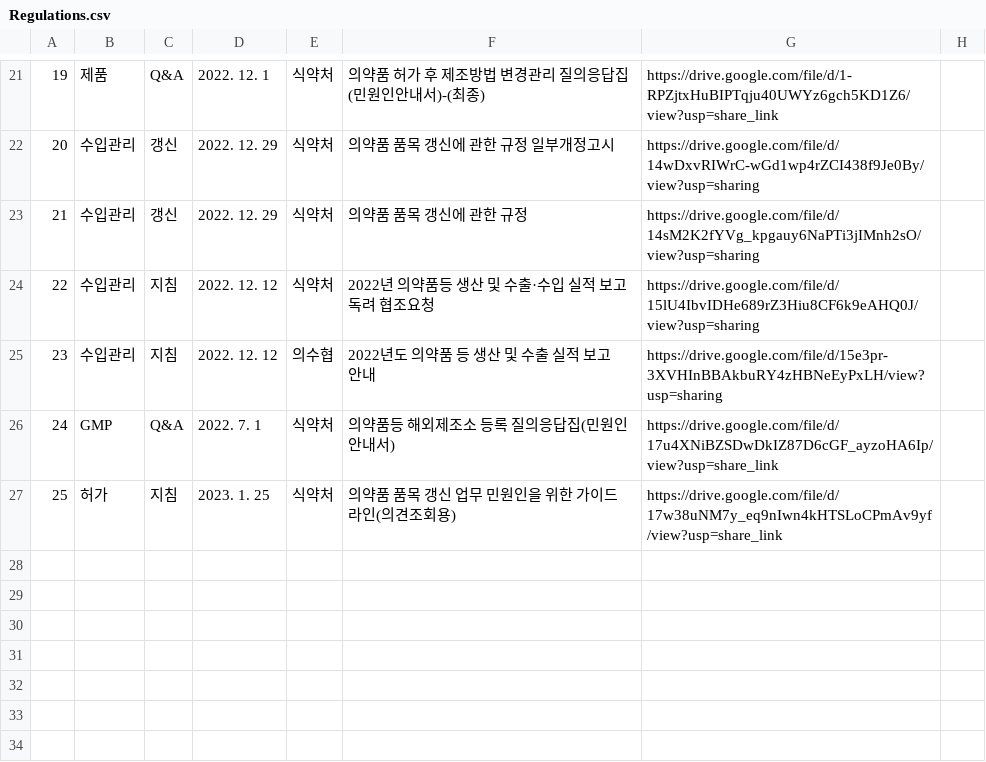
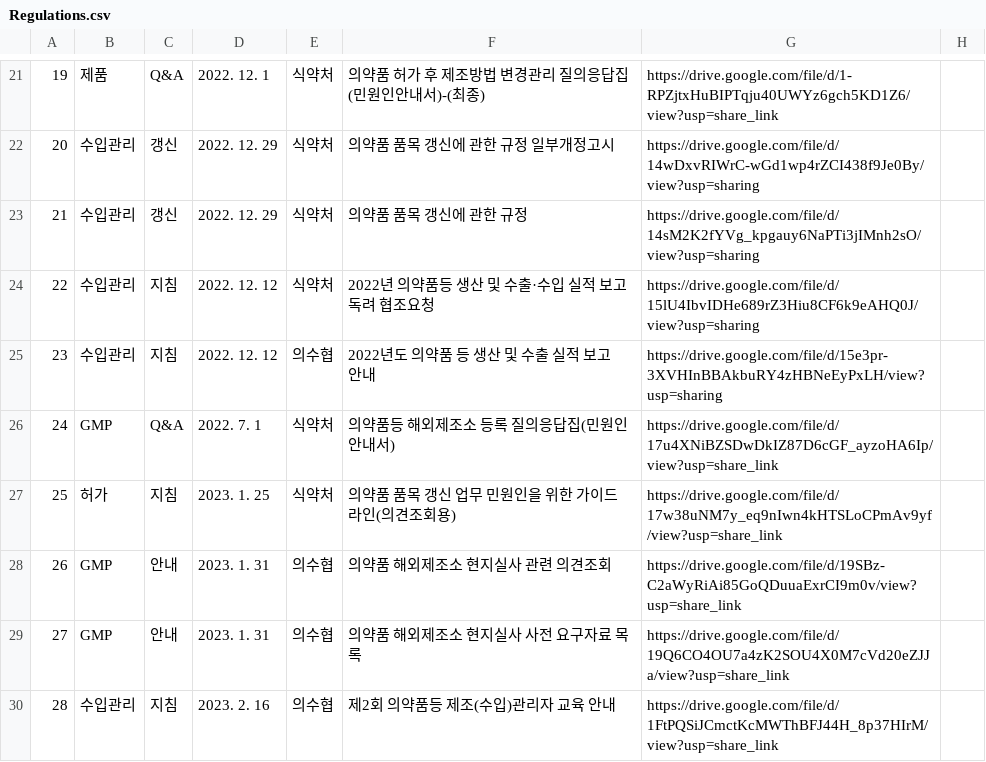
Before and after one commit to seive76/medical-disinfectants, a CSV file: regulations/Regulations.csv, drawn as a sheet; only a part is shown, gaps mark what is left out.

Commit message:
Update the regulation file.

```diff
--- a/regulations/Regulations.csv
+++ b/regulations/Regulations.csv
@@ -27 +27,4 @@
 25,허가,지침,2023. 1. 25,식약처,의약품 품목 갱신 업무 민원인을 위한 가이드라인(의견조회용),https://drive.google.com/file/d/17w38uNM7y_eq9nIwn4kHTSLoCPmAv9yf/view?usp=share_link,
+26,GMP,안내,2023. 1. 31,의수협,의약품 해외제조소 현지실사 관련 의견조회,https://drive.google.com/file/d/19SBz-C2aWyRiAi85GoQDuuaExrCI9m0v/view?usp=share_link,
+27,GMP,안내,2023. 1. 31,의수협,의약품 해외제조소 현지실사 사전 요구자료 목록,https://drive.google.com/file/d/19Q6CO4OU7a4zK2SOU4X0M7cVd20eZJJa/view?usp=share_link,
+28,수입관리,지침,2023. 2. 16,의수협,제2회 의약품등 제조(수입)관리자 교육 안내,https://drive.google.com/file/d/1FtPQSiJCmctKcMWThBFJ44H_8p37HIrM/view?usp=share_link,
```
